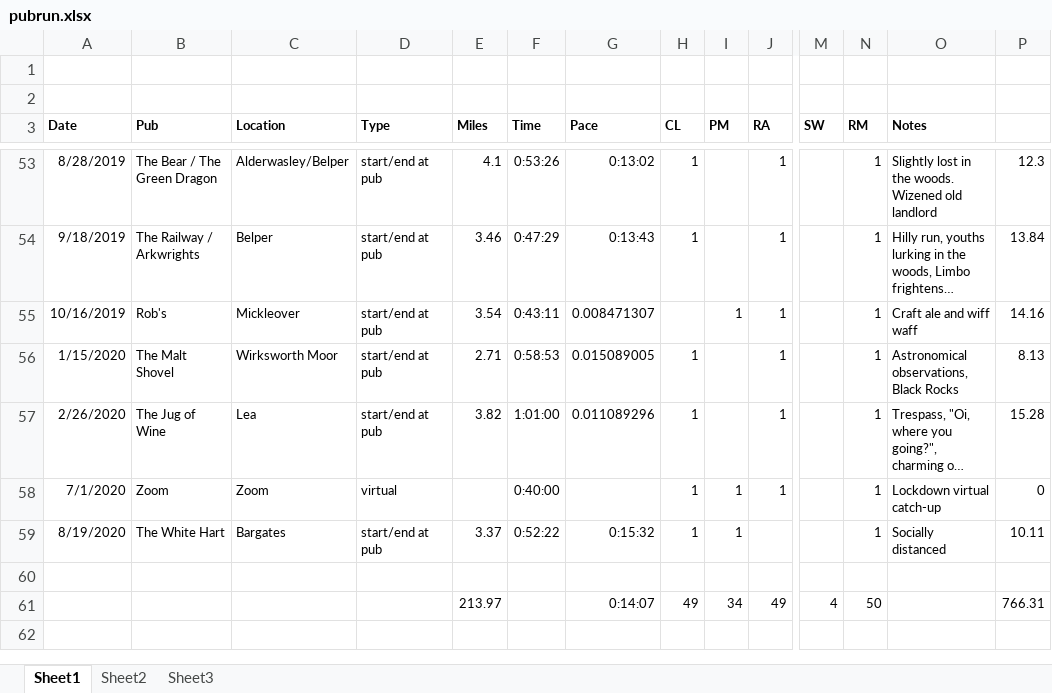
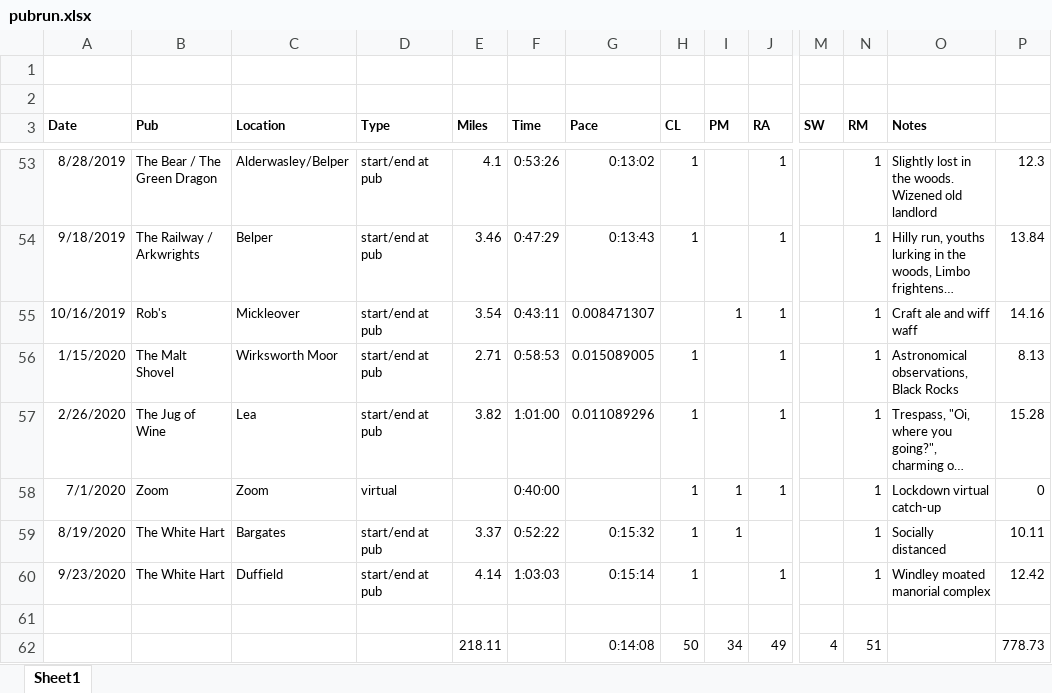
Before and after one commit to pubrunner/pubrunner.github.io, an Excel workbook: pubrun.xlsx, sheet Sheet1, drawn as a sheet; only a part is shown, gaps mark what is left out; long unchanged cells end in …; values as stored, in another font and other column widths than the file's, no borders; addresses are those after the commit; rows hold the shown columns only; the diff names each change by its address in the sheet, - before the commit and + after, or states it on an @@ line.

Commit message:
Added White Hart, Duffield details

```diff
--- a/pubrun.xlsx (sheet Sheet1)
+++ b/pubrun.xlsx (sheet Sheet1)
-sheet tab: Sheet2
-sheet tab: Sheet3
+row 60: 9/23/2020 | The White Hart | Duffield | start/end at pub | 4.14 | 1:03:03 | 0:15:14 | 1 |  | 1 |  | 1 | Windley moated manorial complex | 12.42
-E62 (Miles): 213.97
+E62 (Miles): 218.11
-G62 (Pace): 0:14:07
+G62 (Pace): 0:14:08
-H62 (CL): 49
+H62 (CL): 50
-N62 (RM): 50
+N62 (RM): 51
-P62: 766.31
+P62: 778.73
```
